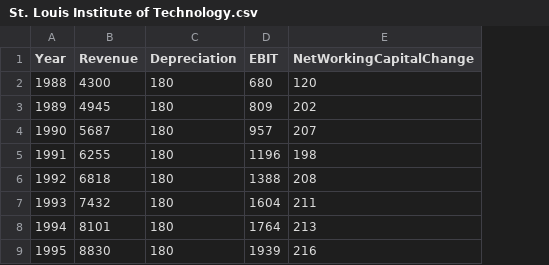
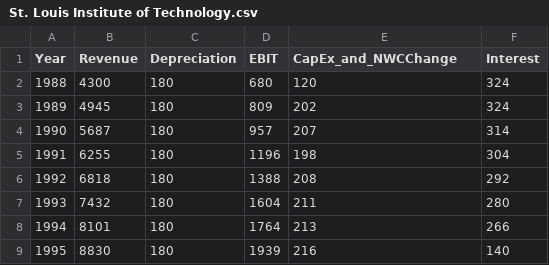
Before and after one commit to TheVinhLuong102/ChicagoBooth-EntrepreneurialFinancePrivateEquity, a CSV file: St. Louis Institute of Technology/data/St. Louis Institute of Technology.csv, drawn as a sheet; the diff names each change by its address in the sheet, - before the commit and + after, or states it on an @@ line.

Commit message:
update St. Louis Institute of Technology case

```diff
--- a/St. Louis Institute of Technology/data/St. Louis Institute of Technology.csv
+++ b/St. Louis Institute of Technology/data/St. Louis Institute of Technology.csv
+column F (Interest), rows 2-9: 324 | 324 | 314 | 304 | 292 | 280 | 266 | 140
-E1: NetWorkingCapitalChange
+E1: CapEx_and_NWCChange
```
Also changed, not shown: 1 other file.
